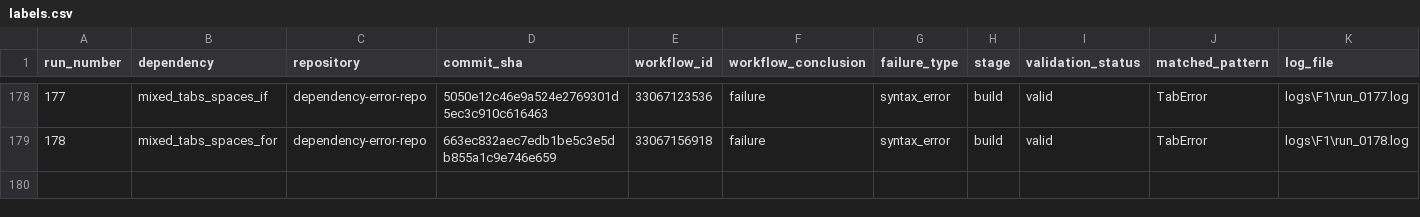
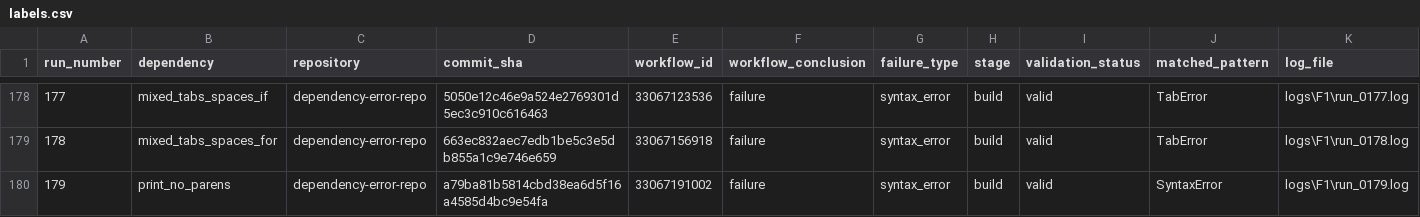
Before and after one commit to DhruvHegde/dependency-error-repo, a CSV file: labels.csv, drawn as a sheet; only a part is shown, gaps mark what is left out; rows hold the shown columns only; the diff names each change by its address in the sheet, - before the commit and + after, or states it on an @@ line.

```diff
--- a/labels.csv
+++ b/labels.csv
+row 180: 179 | print_no_parens | dependency-error-repo | a79ba81b5814cbd38ea6d5f16a4585d4bc9e54fa | 33067191002 | failure | syntax_error | build | valid | SyntaxError | logs\F1\run_0179.log
```
Also changed, not shown: 2 other files.
